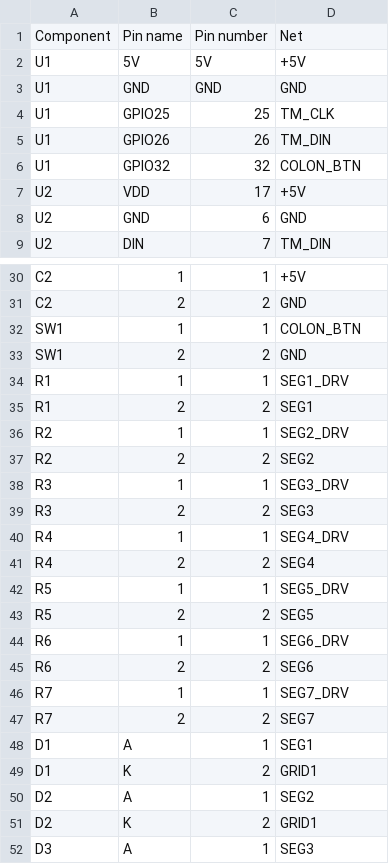
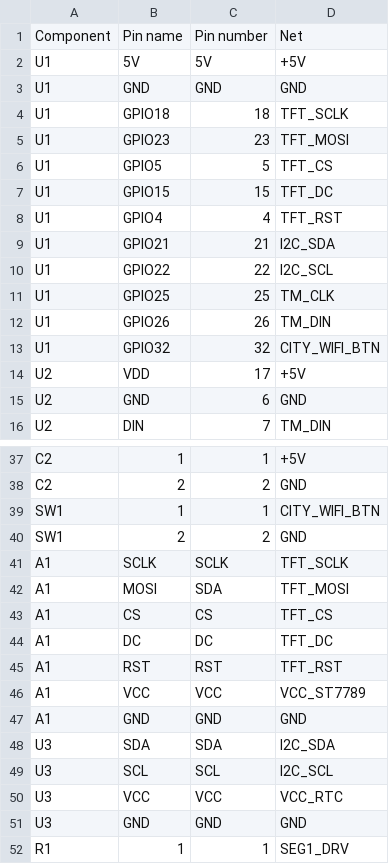
Before and after one commit to Interregional-cartographic-yacluster/clock, a CSV file: hardware/connections.csv, drawn as a sheet; only a part is shown, gaps mark what is left out; the shorter side is filled out with more unchanged rows.

```diff
--- a/hardware/connections.csv
+++ b/hardware/connections.csv
@@ -3,5 +3,12 @@ U1;5V;5V;+5V
 U1;GND;GND;GND
+U1;GPIO18;18;TFT_SCLK
+U1;GPIO23;23;TFT_MOSI
+U1;GPIO5;5;TFT_CS
+U1;GPIO15;15;TFT_DC
+U1;GPIO4;4;TFT_RST
+U1;GPIO21;21;I2C_SDA
+U1;GPIO22;22;I2C_SCL
 U1;GPIO25;25;TM_CLK
 U1;GPIO26;26;TM_DIN
-U1;GPIO32;32;COLON_BTN
+U1;GPIO32;32;CITY_WIFI_BTN
 U2;VDD;17;+5V
@@ -31,4 +38,15 @@ C2;1;1;+5V
 C2;2;2;GND
-SW1;1;1;COLON_BTN
+SW1;1;1;CITY_WIFI_BTN
 SW1;2;2;GND
+A1;SCLK;SCLK;TFT_SCLK
+A1;MOSI;SDA;TFT_MOSI
+A1;CS;CS;TFT_CS
+A1;DC;DC;TFT_DC
+A1;RST;RST;TFT_RST
+A1;VCC;VCC;VCC_ST7789
+A1;GND;GND;GND
+U3;SDA;SDA;I2C_SDA
+U3;SCL;SCL;I2C_SCL
+U3;VCC;VCC;VCC_RTC
+U3;GND;GND;GND
 R1;1;1;SEG1_DRV
```
Also changed, not shown: hardware/bom.csv, 10 other files.
